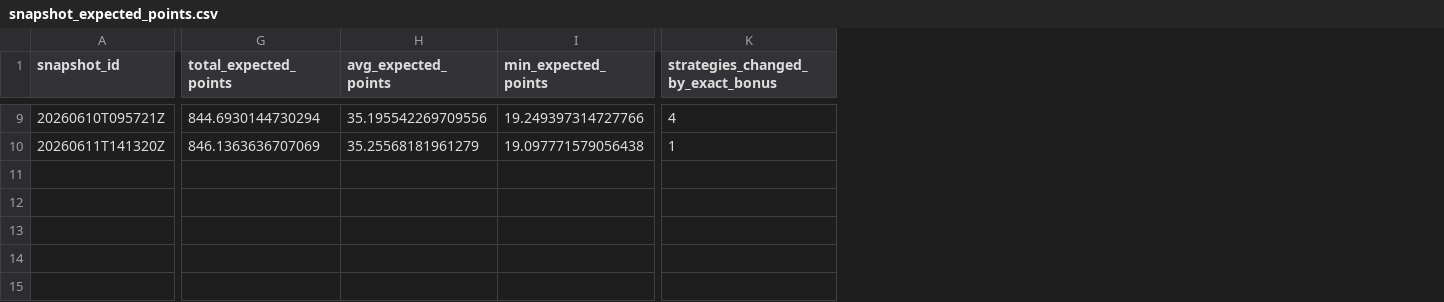
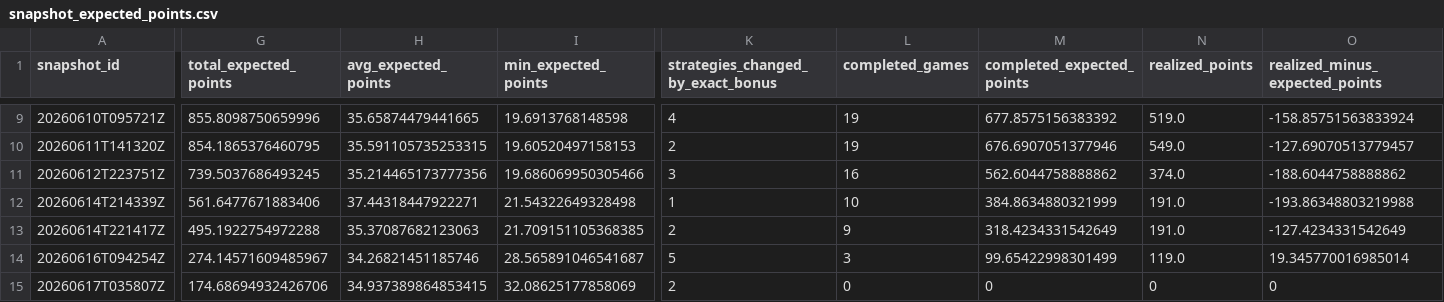
Before and after one commit to ManuelFay/mpp, a CSV file: data/analysis/mpg_snapshot_strategy/snapshot_expected_points.csv, drawn as a sheet; only a part is shown, gaps mark what is left out; rows hold the shown columns only; the diff covers the shown part only; the diff names each change by its address in the sheet, - before the commit and + after, or states it on an @@ line.

```diff
--- a/data/analysis/mpg_snapshot_strategy/snapshot_expected_points.csv
+++ b/data/analysis/mpg_snapshot_strategy/snapshot_expected_points.csv
+column L (completed_games), rows 9-10: 19 | 19
+column M (completed_expected_points), rows 9-10: 677.8575156383392 | 676.6907051377946
+column N (realized_points), rows 9-10: 519.0 | 549.0
+column O (realized_minus_expected_points), rows 9-10: -158.85751563833924 | -127.69070513779457
-G9 (total_expected_points): 844.6930144730294
+G9 (total_expected_points): 855.8098750659996
-H9 (avg_expected_points): 35.195542269709556
+H9 (avg_expected_points): 35.65874479441665
-I9 (min_expected_points): 19.249397314727766
+I9 (min_expected_points): 19.6913768148598
-G10 (total_expected_points): 846.1363636707069
+G10 (total_expected_points): 854.1865376460795
-H10 (avg_expected_points): 35.25568181961279
+H10 (avg_expected_points): 35.591105735253315
-I10 (min_expected_points): 19.097771579056438
+I10 (min_expected_points): 19.60520497158153
-K10: 1
+K10: 2
+row 11: 20260612T223751Z | 739.5037686493245 | 35.214465173777356 | 19.686069950305466 | 3 | 16 | 562.6044758888862 | 374.0 | -188.6044758888862
+row 12: 20260614T214339Z | 561.6477671883406 | 37.44318447922271 | 21.54322649328498 | 1 | 10 | 384.8634880321999 | 191.0 | -193.86348803219988
+row 13: 20260614T221417Z | 495.1922754972288 | 35.37087682123063 | 21.709151105368385 | 2 | 9 | 318.4234331542649 | 191.0 | -127.4234331542649
+row 14: 20260616T094254Z | 274.14571609485967 | 34.26821451185746 | 28.565891046541687 | 5 | 3 | 99.65422998301499 | 119.0 | 19.345770016985014
+row 15: 20260617T035807Z | 174.68694932426706 | 34.937389864853415 | 32.08625177858069 | 2 | 0 | 0 | 0 | 0
```
Also changed, not shown: 26 edited cells elsewhere in this file, data/analysis/mpg_snapshot_strategy/snapshot_strategy_changes.csv, data/mpg/completed_games.csv, 32 other files.
